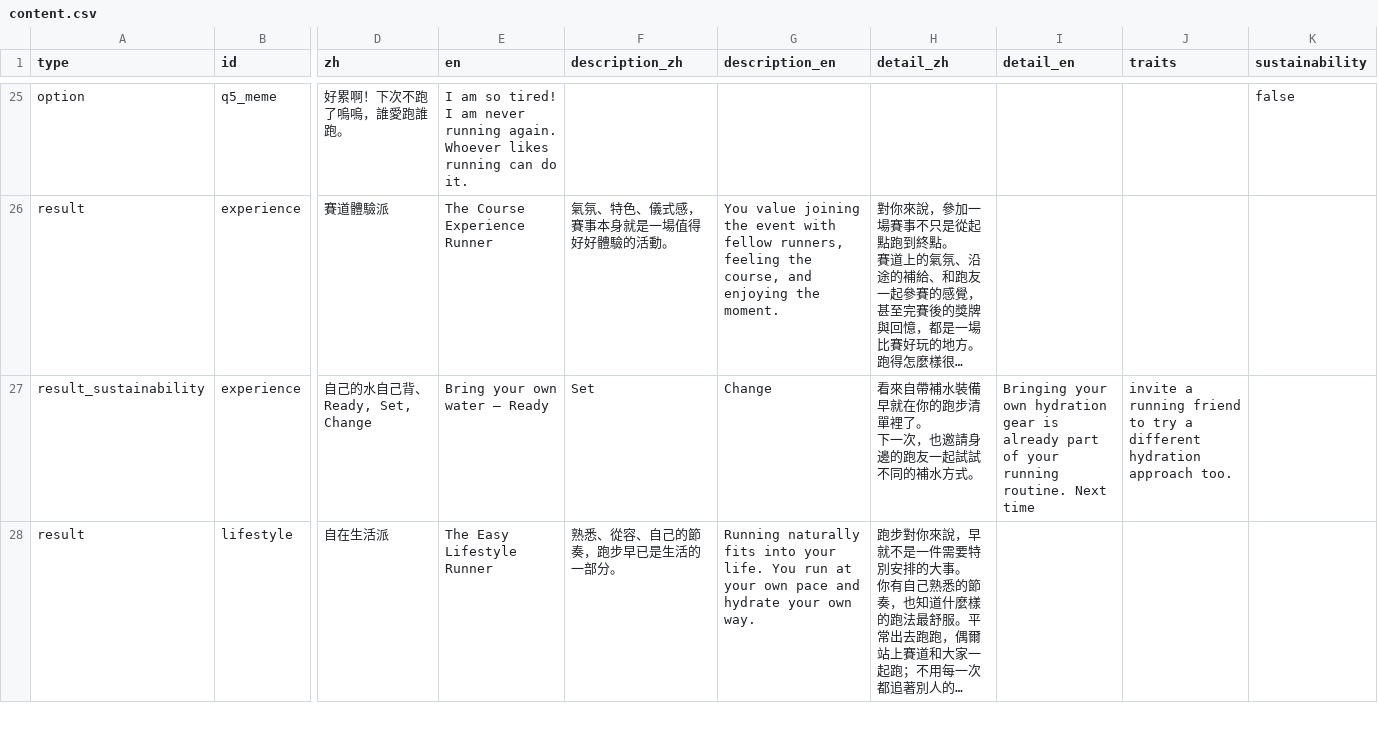
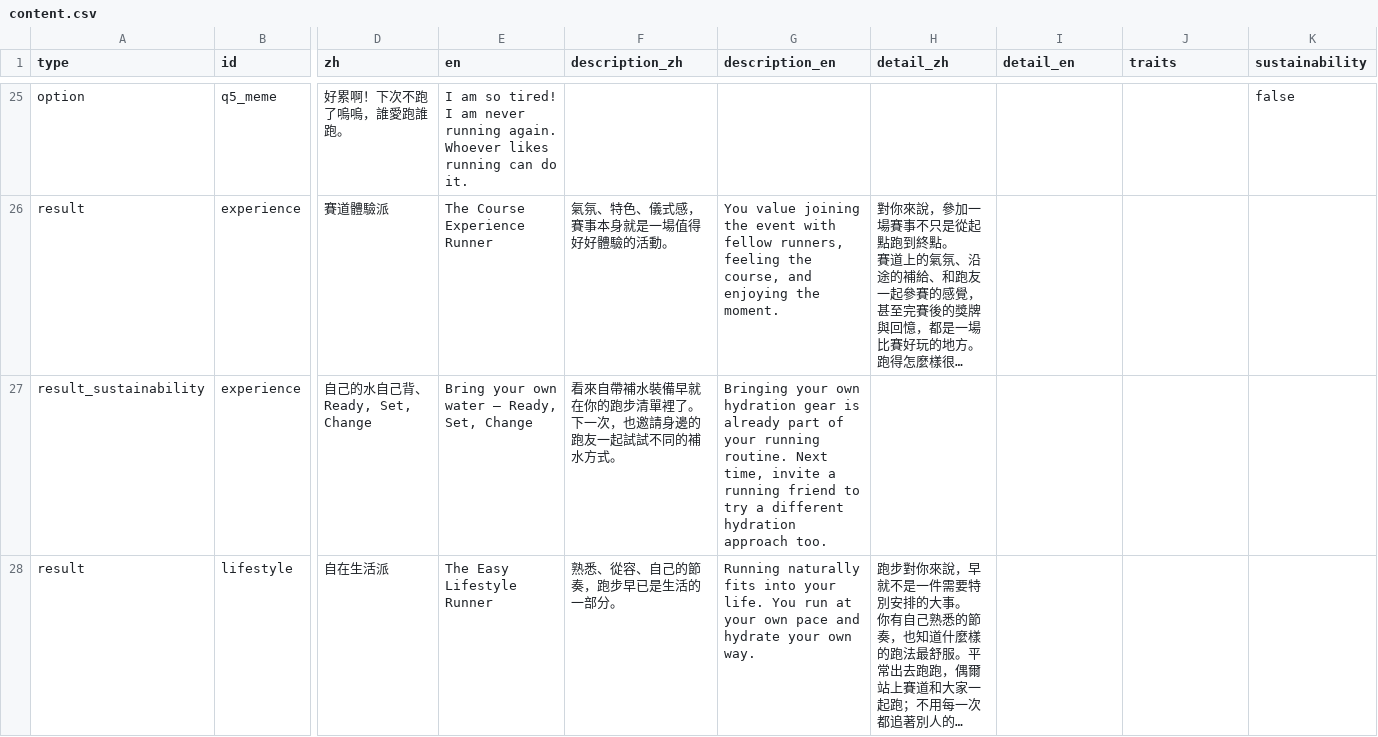
Before and after one commit to Yi-Cheng-Lin-ntu/GarminRunYourRunningGear, a CSV file: content.csv, drawn as a sheet; only a part is shown, gaps mark what is left out; long unchanged cells end in …; ↵ is a line break in a cell; the diff covers the shown part only; the diff names each change by its address in the sheet, - before the commit and + after, or states it on an @@ line.

Commit message:
Quote sustainability CSV fields with commas

```diff
--- a/content.csv
+++ b/content.csv
-E27 (en): Bring your own water — Ready
+E27 (en): Bring your own water — Ready, Set, Change
-F27 (description_zh): Set
+F27 (description_zh): 看來自帶補水裝備早就在你的跑步清單裡了。 ↵ 下一次，也邀請身邊的跑友一起試試不同的補水方式。
-G27 (description_en): Change
+G27 (description_en): Bringing your own hydration gear is already part of your running routine. Next time, invite a running friend to try a different hydration approach too.
-H27 (detail_zh): 看來自帶補水裝備早就在你的跑步清單裡了。 ↵ 下一次，也邀請身邊的跑友一起試試不同的補水方式。
+H27 (detail_zh): (empty)
-I27 (detail_en): Bringing your own hydration gear is already part of your running routine. Next time
+I27 (detail_en): (empty)
-J27 (traits): invite a running friend to try a different hydration approach too.
+J27 (traits): (empty)
```
Also changed, not shown: 12 edited cells elsewhere in this file.
